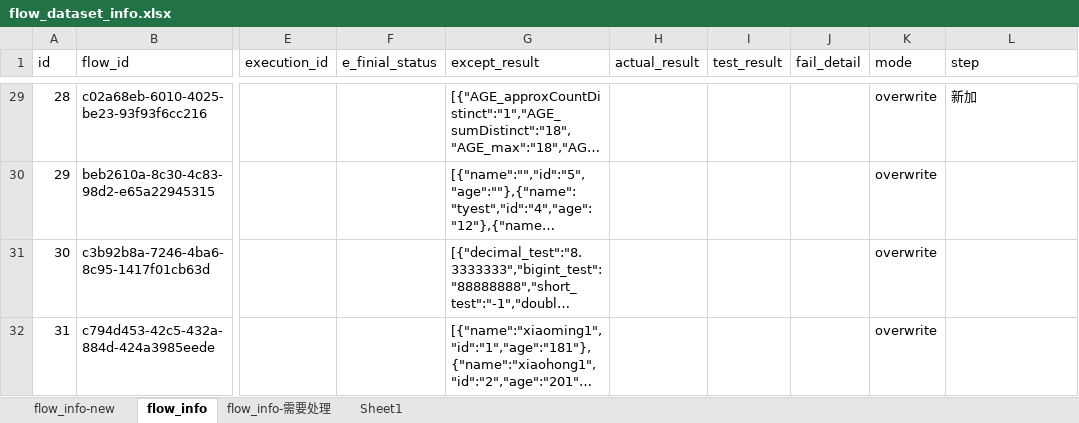
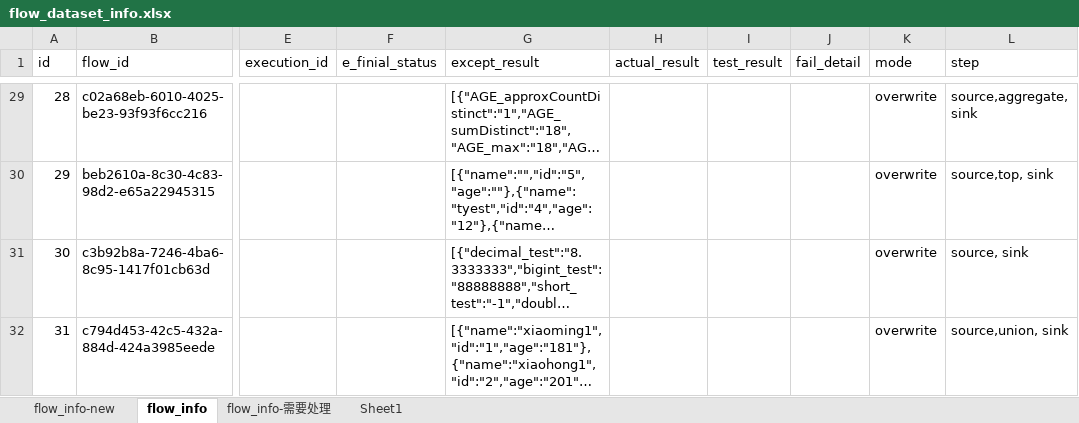
Before and after one commit to bingjiegu/For_Free, an Excel workbook: singl_api/api_test_cases/flow_dataset_info.xlsx, sheet flow_info, drawn as a sheet; only a part is shown, gaps mark what is left out; long unchanged cells end in …; values as stored, in another font and other column widths than the file's, no borders; the diff covers the shown part only; the diff names each change by its address in the sheet, - before the commit and + after, or states it on an @@ line.

```diff
--- a/singl_api/api_test_cases/flow_dataset_info.xlsx (sheet flow_info)
+++ b/singl_api/api_test_cases/flow_dataset_info.xlsx (sheet flow_info)
-L29 (step): 新加
+L29 (step): source,aggregate, sink
-L30 (step): (empty)
+L30 (step): source,top, sink
-L31 (step): (empty)
+L31 (step): source, sink
-L32 (step): (empty)
+L32 (step): source,union, sink
```
Also changed, not shown: 1 added row and 21 edited cells elsewhere in this sheet.
